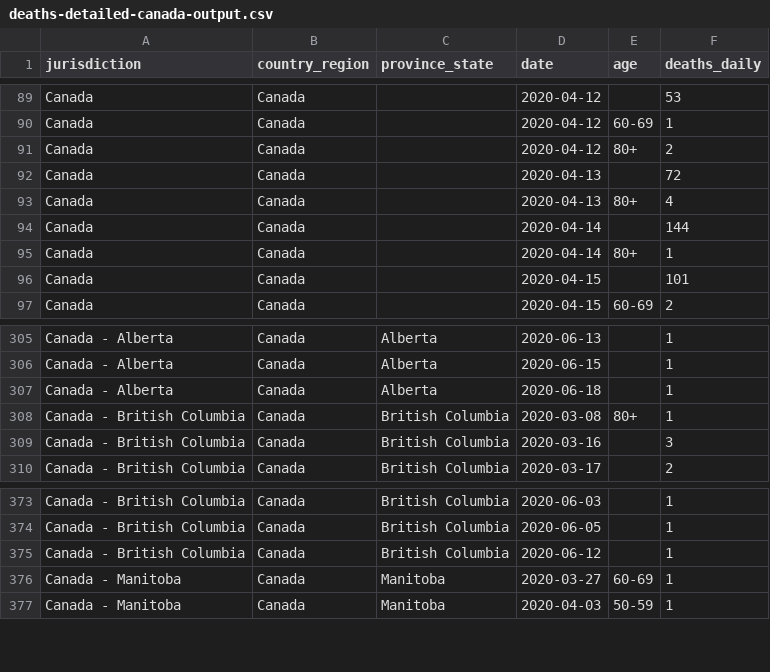
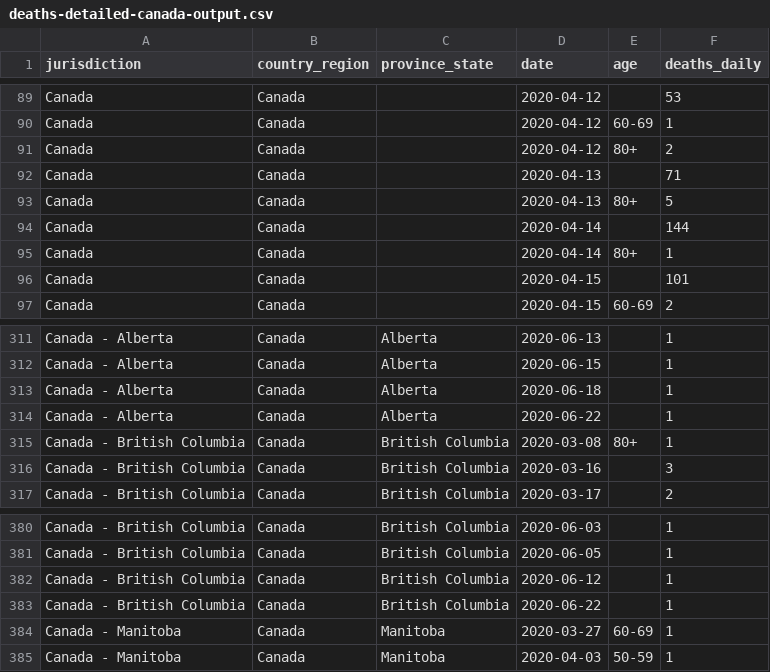
Before and after one commit to ApexRMS/covid19sim, a CSV file: data/deaths-detailed-canada-output.csv, drawn as a sheet; only a part is shown, gaps mark what is left out; the diff covers the shown part only.

```diff
--- a/data/deaths-detailed-canada-output.csv
+++ b/data/deaths-detailed-canada-output.csv
@@ -91,4 +91,4 @@ Canada,Canada,,2020-04-12,60-69,1
 Canada,Canada,,2020-04-12,80+,2
-Canada,Canada,,2020-04-13,,72
-Canada,Canada,,2020-04-13,80+,4
+Canada,Canada,,2020-04-13,,71
+Canada,Canada,,2020-04-13,80+,5
 Canada,Canada,,2020-04-14,,144
@@ -307,2 +313,3 @@ Canada - Alberta,Canada,Alberta,2020-06-15,,1
 Canada - Alberta,Canada,Alberta,2020-06-18,,1
+Canada - Alberta,Canada,Alberta,2020-06-22,,1
 Canada - British Columbia,Canada,British Columbia,2020-03-08,80+,1
@@ -375,2 +382,3 @@ Canada - British Columbia,Canada,British Columbia,2020-06-05,,1
 Canada - British Columbia,Canada,British Columbia,2020-06-12,,1
+Canada - British Columbia,Canada,British Columbia,2020-06-22,,1
 Canada - Manitoba,Canada,Manitoba,2020-03-27,60-69,1
```
Also changed, not shown: 16 added rows and 9 edited cells elsewhere in this file, 11 other files.
